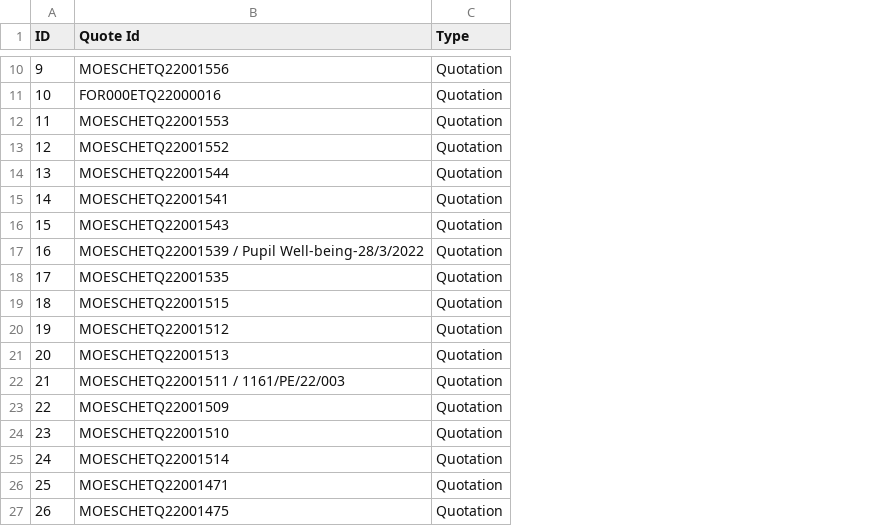
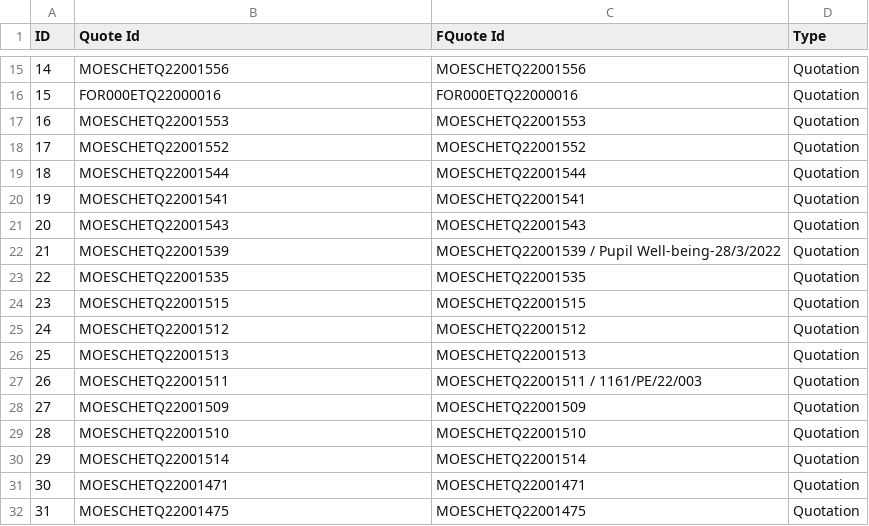
Before and after one commit to lambda100/sct9-diamond-proj1, a CSV file: output csv/tenderid.csv, drawn as a sheet; only a part is shown, gaps mark what is left out; addresses are those after the commit; the diff covers the shown part only; the diff names each change by its address in the sheet, - before the commit and + after, or states it on an @@ line.

Commit message:
update tenderid with additional Quote ID (short quote)

```diff
--- a/output csv/tenderid.csv
+++ b/output csv/tenderid.csv
+column C (FQuote Id), rows 15-32: MOESCHETQ22001556 | FOR000ETQ22000016 | MOESCHETQ22001553 | MOESCHETQ22001552 | MOESCHETQ22001544 | MOESCHETQ22001541 | MOESCHETQ22001543 | MOESCHETQ22001539 / Pupil Well-being-28/3/2022 | MOESCHETQ22001535 | MOESCHETQ22001515 | MOESCHETQ22001512 | MOESCHETQ22001513 | MOESCHETQ22001511 / 1161/PE/22/003 | MOESCHETQ22001509 | MOESCHETQ22001510 | MOESCHETQ22001514 | MOESCHETQ22001471 | MOESCHETQ22001475
@@ column A (ID) renumbered from row 7 down @@
-B22 (Quote Id): MOESCHETQ22001539 / Pupil Well-being-28/3/2022
+B22 (Quote Id): MOESCHETQ22001539
-B27 (Quote Id): MOESCHETQ22001511 / 1161/PE/22/003
+B27 (Quote Id): MOESCHETQ22001511
```
Also changed, not shown: 5 added rows, 11 removed rows and 2 edited cells elsewhere in this file, 26 other files.
